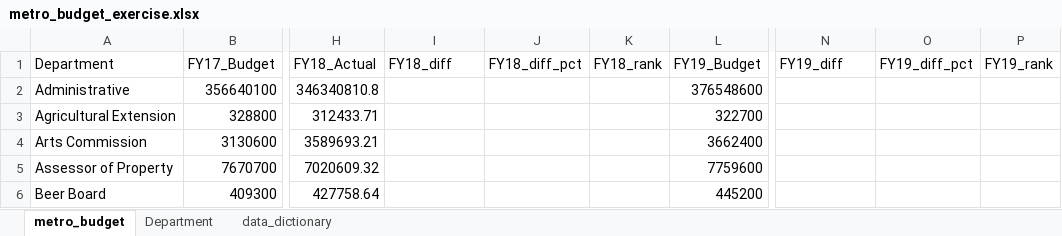
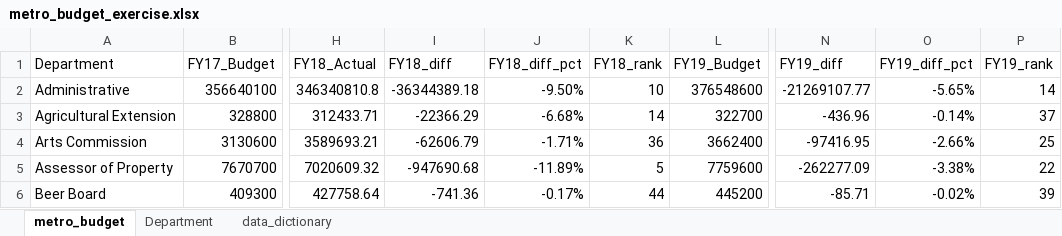
Before and after one commit to NSS-Data-Analytics-Cohort-11/lookups-exercise-sarahbelleparker, an Excel workbook: metro_budget_exercise.xlsx, sheet metro_budget, drawn as a sheet; only a part is shown, gaps mark what is left out; values as stored, in another font and other column widths than the file's, no borders; the diff covers the shown part only; the diff names each change by its address in the sheet, - before the commit and + after, or states it on an @@ line.

```diff
--- a/metro_budget_exercise.xlsx (sheet metro_budget)
+++ b/metro_budget_exercise.xlsx (sheet metro_budget)
-I2 (FY18_diff): (empty)
+I2 (FY18_diff): -36344389.18
-J2 (FY18_diff_pct): (empty)
+J2 (FY18_diff_pct): -9.50%
-K2 (FY18_rank): (empty)
+K2 (FY18_rank): 10
-N2 (FY19_diff): (empty)
+N2 (FY19_diff): -21269107.77
-O2 (FY19_diff_pct): (empty)
+O2 (FY19_diff_pct): -5.65%
-P2 (FY19_rank): (empty)
+P2 (FY19_rank): 14
-I3 (FY18_diff): (empty)
+I3 (FY18_diff): -22366.29
-J3 (FY18_diff_pct): (empty)
+J3 (FY18_diff_pct): -6.68%
-K3 (FY18_rank): (empty)
+K3 (FY18_rank): 14
-N3 (FY19_diff): (empty)
+N3 (FY19_diff): -436.96
-O3 (FY19_diff_pct): (empty)
+O3 (FY19_diff_pct): -0.14%
-P3 (FY19_rank): (empty)
+P3 (FY19_rank): 37
-I4 (FY18_diff): (empty)
+I4 (FY18_diff): -62606.79
-J4 (FY18_diff_pct): (empty)
+J4 (FY18_diff_pct): -1.71%
-K4 (FY18_rank): (empty)
+K4 (FY18_rank): 36
-N4 (FY19_diff): (empty)
+N4 (FY19_diff): -97416.95
-O4 (FY19_diff_pct): (empty)
+O4 (FY19_diff_pct): -2.66%
-P4 (FY19_rank): (empty)
+P4 (FY19_rank): 25
-I5 (FY18_diff): (empty)
+I5 (FY18_diff): -947690.68
-J5 (FY18_diff_pct): (empty)
+J5 (FY18_diff_pct): -11.89%
-K5 (FY18_rank): (empty)
+K5 (FY18_rank): 5
-N5 (FY19_diff): (empty)
+N5 (FY19_diff): -262277.09
-O5 (FY19_diff_pct): (empty)
+O5 (FY19_diff_pct): -3.38%
-P5 (FY19_rank): (empty)
+P5 (FY19_rank): 22
-I6 (FY18_diff): (empty)
+I6 (FY18_diff): -741.36
-J6 (FY18_diff_pct): (empty)
+J6 (FY18_diff_pct): -0.17%
-K6 (FY18_rank): (empty)
+K6 (FY18_rank): 44
-N6 (FY19_diff): (empty)
+N6 (FY19_diff): -85.71
-O6 (FY19_diff_pct): (empty)
+O6 (FY19_diff_pct): -0.02%
-P6 (FY19_rank): (empty)
+P6 (FY19_rank): 39
```
Also changed, not shown: 6 added rows, 6 removed rows, 314 edited cells and cell formats elsewhere in this sheet, sheet Department, formulas that keep their value, 1 other file.
